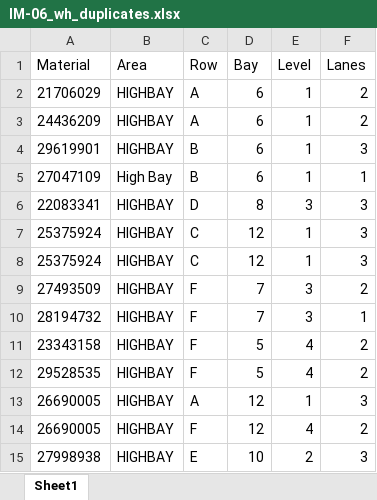
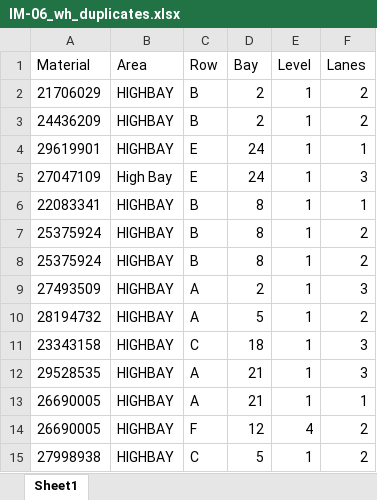
Before and after one commit to leglsm/pfep-console-demo, an Excel workbook: samples/imports/IM-06_wh_duplicates.xlsx, sheet Sheet1, drawn as a sheet; only a part is shown; values as stored, in another font and other column widths than the file's, no borders; the diff covers the shown part only; the diff names each change by its address in the sheet, - before the commit and + after, or states it on an @@ line.

```diff
--- a/samples/imports/IM-06_wh_duplicates.xlsx (sheet Sheet1)
+++ b/samples/imports/IM-06_wh_duplicates.xlsx (sheet Sheet1)
-C2:C3 (Row): A
+C2:C3 (Row): B
-D2:D3 (Bay): 6
+D2:D3 (Bay): 2
-C4:C5 (Row): B
+C4:C5 (Row): E
-D4:D5 (Bay): 6
+D4:D5 (Bay): 24
-F4 (Lanes): 3
+F4 (Lanes): 1
-F5 (Lanes): 1
+F5 (Lanes): 3
-C6 (Row): D
+C6 (Row): B
-E6 (Level): 3
+E6 (Level): 1
-F6 (Lanes): 3
+F6 (Lanes): 1
-C7:C8 (Row): C
+C7:C8 (Row): B
-D7:D8 (Bay): 12
+D7:D8 (Bay): 8
-F7:F8 (Lanes): 3
+F7:F8 (Lanes): 2
-C9:C10 (Row): F
+C9:C10 (Row): A
-D9 (Bay): 7
+D9 (Bay): 2
-E9:E10 (Level): 3
+E9:E10 (Level): 1
-F9 (Lanes): 2
+F9 (Lanes): 3
-D10 (Bay): 7
+D10 (Bay): 5
-F10 (Lanes): 1
+F10 (Lanes): 2
-C11 (Row): F
+C11 (Row): C
-D11 (Bay): 5
+D11 (Bay): 18
-E11:E12 (Level): 4
+E11:E12 (Level): 1
-F11:F12 (Lanes): 2
+F11:F12 (Lanes): 3
-C12 (Row): F
+C12 (Row): A
-D12 (Bay): 5
+D12 (Bay): 21
-D13 (Bay): 12
+D13 (Bay): 21
-F13 (Lanes): 3
+F13 (Lanes): 1
-C15 (Row): E
+C15 (Row): C
-D15 (Bay): 10
+D15 (Bay): 5
-E15 (Level): 2
+E15 (Level): 1
-F15 (Lanes): 3
+F15 (Lanes): 2
```
Also changed, not shown: 41 edited cells elsewhere in this sheet, 17 other files.
